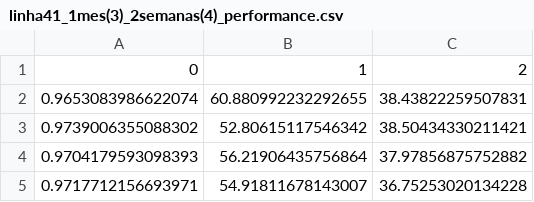
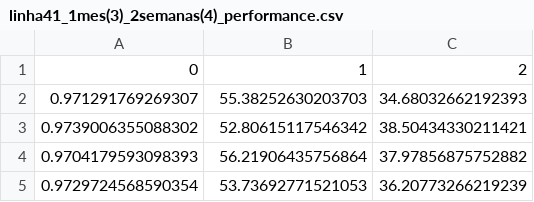
Before and after one commit to medeirosvictor/ds-mobilidade-urbana-fortaleza, a CSV file: performances/linha41_1mes(3)_2semanas(4)_performance.csv, drawn as a sheet; removed rows and columns are numbered as before the commit, all else as after; the diff names each change by its address in the sheet, - before the commit and + after, or states it on an @@ line.

```diff
--- a/performances/linha41_1mes(3)_2semanas(4)_performance.csv
+++ b/performances/linha41_1mes(3)_2semanas(4)_performance.csv
-row 2: 0.9653083986622074 | 60.880992232292655 | 38.43822259507831
+row 2: 0.971291769269307 | 55.38252630203703 | 34.68032662192393
-row 5: 0.9717712156693971 | 54.91811678143007 | 36.75253020134228
+row 5: 0.9729724568590354 | 53.73692771521053 | 36.20773266219239
```
Also changed, not shown: performances/performance_4_meses.csv, performances/performance_total_linha41.csv, 33 other files.
